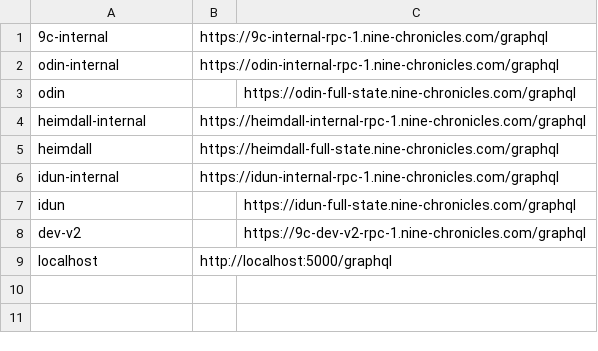
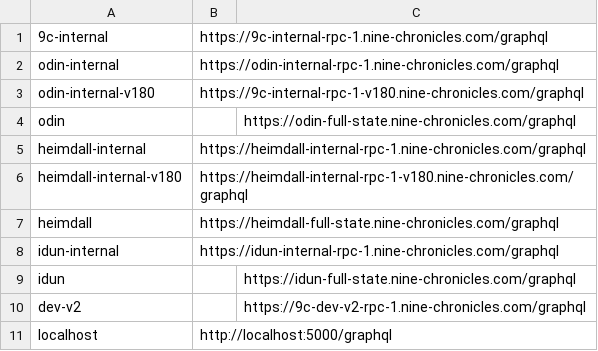
Before and after one commit to planetarium/libplanet-explorer-frontend, a TSV file: DEPLOYMENTS.tsv, drawn as a sheet; the diff names each change by its address in the sheet, - before the commit and + after, or states it on an @@ line.

Commit message:
Update DEPLOYMENTS.tsv

```diff
--- a/DEPLOYMENTS.tsv
+++ b/DEPLOYMENTS.tsv
+row 3: odin-internal-v180 | https://9c-internal-rpc-1-v180.nine-chronicles.com/graphql
+row 6: heimdall-internal-v180 | https://heimdall-internal-rpc-1-v180.nine-chronicles.com/graphql
```
